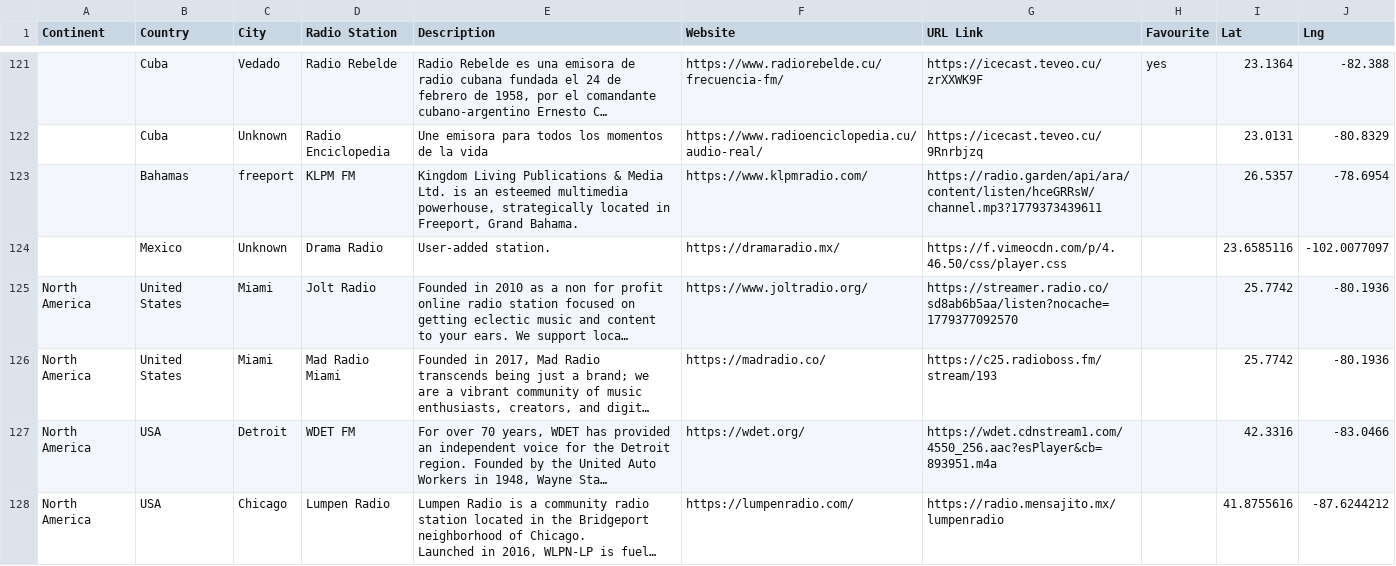
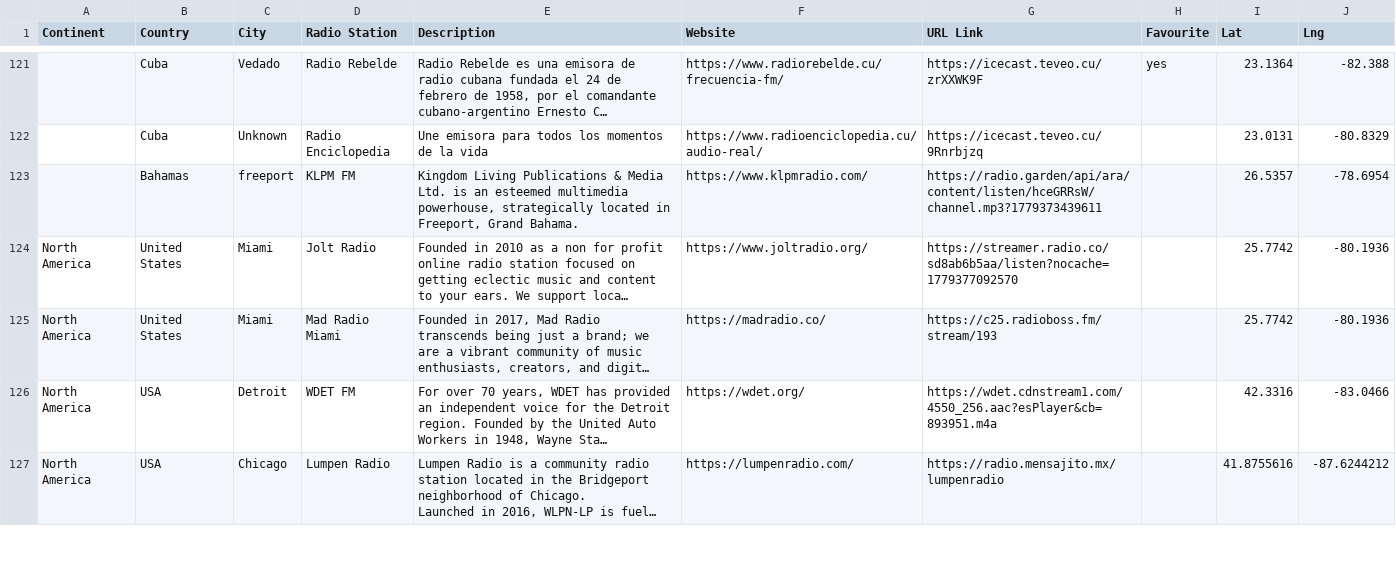
Before and after one commit to n8b2bp67qj-collab/oreloj, a CSV file: stations.csv, drawn as a sheet; only a part is shown, gaps mark what is left out; long unchanged cells end in …; the diff covers the shown part only; the diff names each change by its address in the sheet, - before the commit and + after, or states it on an @@ line.

Commit message:
update stations via website

```diff
--- a/stations.csv
+++ b/stations.csv
-row 124:  | Mexico | Unknown | Drama Radio | User-added station. | https://dramaradio.mx/ | https://f.vimeocdn.com/p/4.46.50/css/player.css |  | 23.6585116 | -102.0077097
```
Also changed, not shown: 3 removed rows elsewhere in this file.
